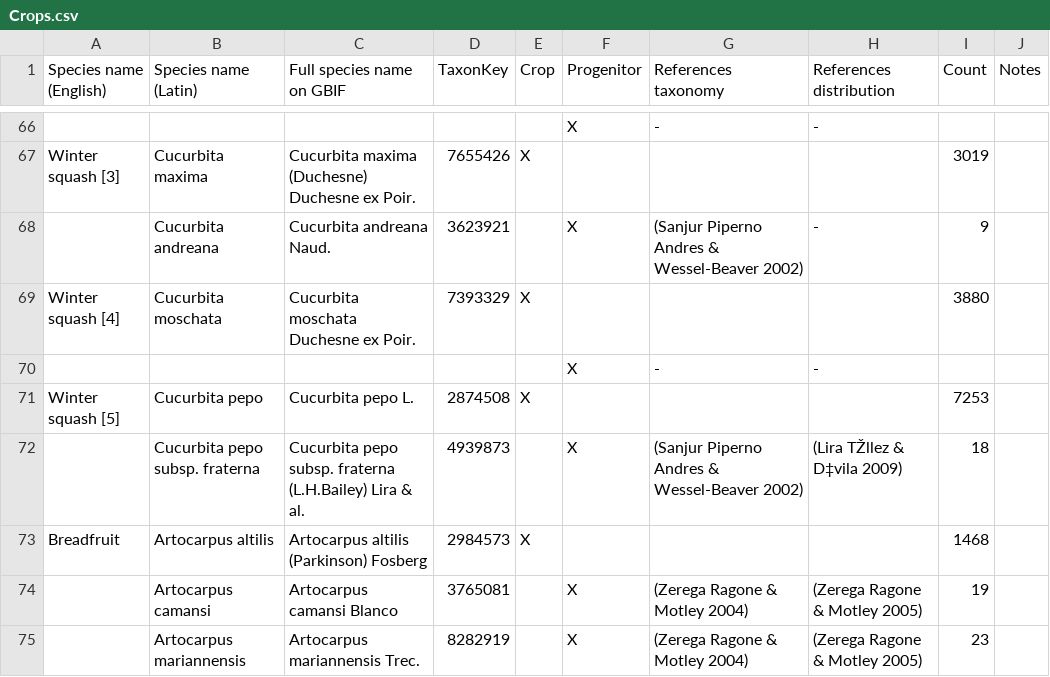
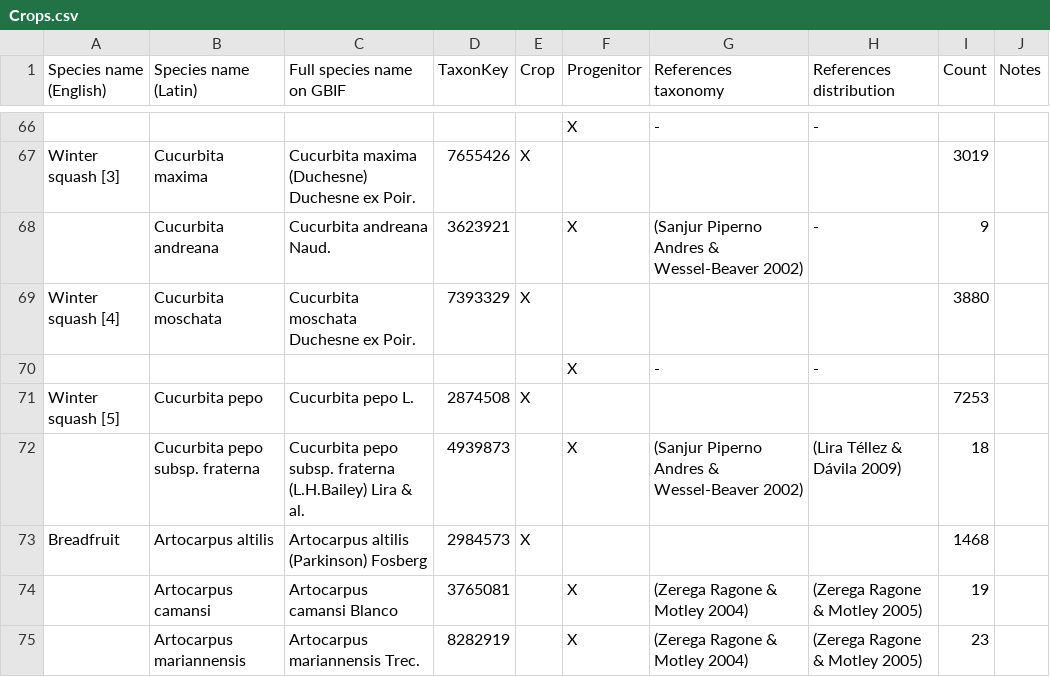
Before and after one commit to naturalis/sdmdl, a CSV file: data/Crops/Crops.csv, drawn as a sheet; only a part is shown, gaps mark what is left out; the diff covers the shown part only.

```diff
--- a/data/Crops/Crops.csv
+++ b/data/Crops/Crops.csv
@@ -71,3 +71,3 @@ Winter squash [4];Cucurbita moschata;Cucurbita moschata Duchesne ex Poir.;739332
 Winter squash [5];Cucurbita pepo;Cucurbita pepo L.;2874508;X;;;;7253;
-;Cucurbita pepo subsp. fraterna;Cucurbita pepo subsp. fraterna (L.H.Bailey) Lira & al.;4939873;;X;(Sanjur Piperno Andres & Wessel-Beaver 2002);(Lira TŽllez & D‡vila 2009);18;
+;Cucurbita pepo subsp. fraterna;Cucurbita pepo subsp. fraterna (L.H.Bailey) Lira & al.;4939873;;X;(Sanjur Piperno Andres & Wessel-Beaver 2002);(Lira Téllez & Dávila 2009);18;
 Breadfruit;Artocarpus altilis;Artocarpus altilis (Parkinson) Fosberg;2984573;X;;;;1468;
```
Also changed, not shown: 7 edited cells elsewhere in this file.
